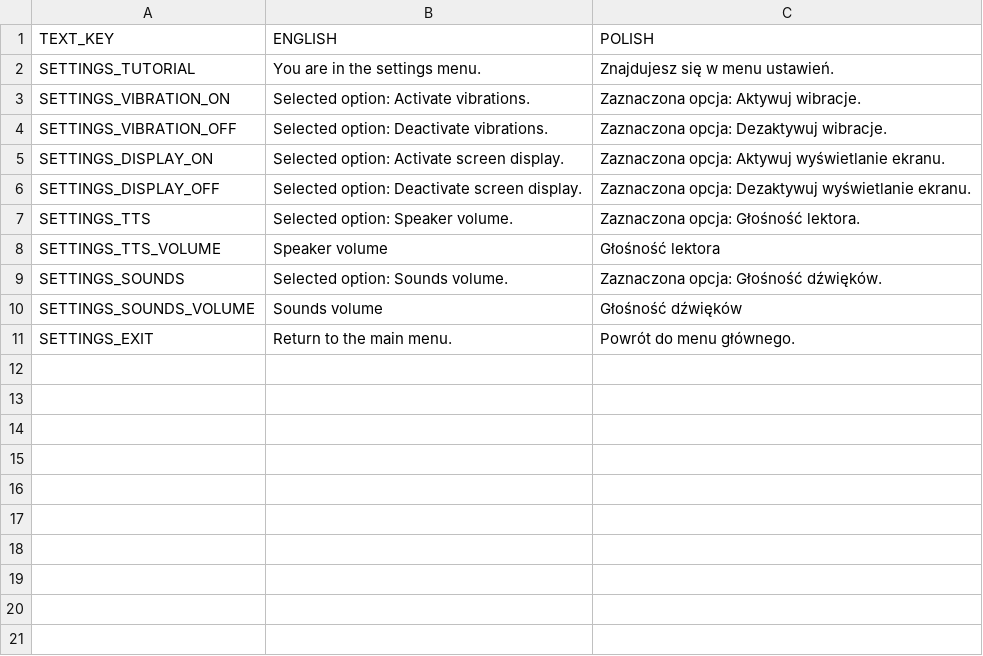
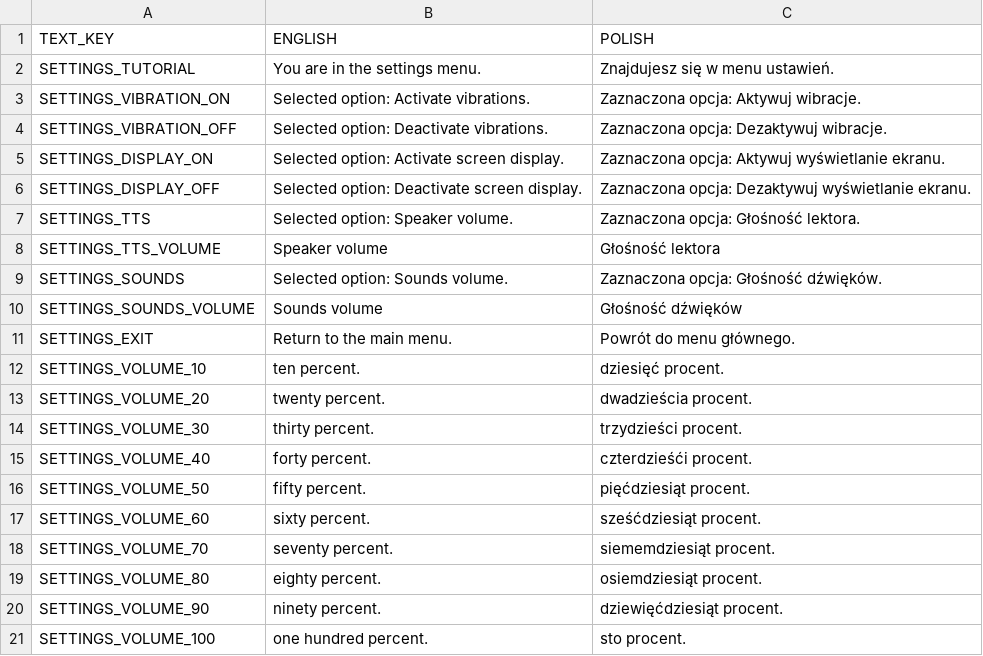
Before and after one commit to pawel0705/Blind-Car-Rally, a CSV file: app/src/main/res/raw/settings_tts.csv, drawn as a sheet.

```diff
--- a/app/src/main/res/raw/settings_tts.csv
+++ b/app/src/main/res/raw/settings_tts.csv
@@ -11 +11,11 @@ SETTINGS_SOUNDS_VOLUME;Sounds volume;Głośność dźwięków
 SETTINGS_EXIT;Return to the main menu.;Powrót do menu głównego.
+SETTINGS_VOLUME_10; ten percent.; dziesięć procent.
+SETTINGS_VOLUME_20; twenty percent.; dwadzieścia procent.
+SETTINGS_VOLUME_30; thirty percent.; trzydzieści procent.
+SETTINGS_VOLUME_40; forty percent.; czterdzieśći procent.
+SETTINGS_VOLUME_50; fifty percent.; pięćdziesiąt procent.
+SETTINGS_VOLUME_60; sixty percent.; sześćdziesiąt procent.
+SETTINGS_VOLUME_70; seventy percent.; siememdziesiąt procent.
+SETTINGS_VOLUME_80; eighty percent.; osiemdziesiąt procent.
+SETTINGS_VOLUME_90; ninety percent.; dziewięćdziesiąt procent.
+SETTINGS_VOLUME_100; one hundred percent.; sto procent.
```
Also changed, not shown: 9 other files.
